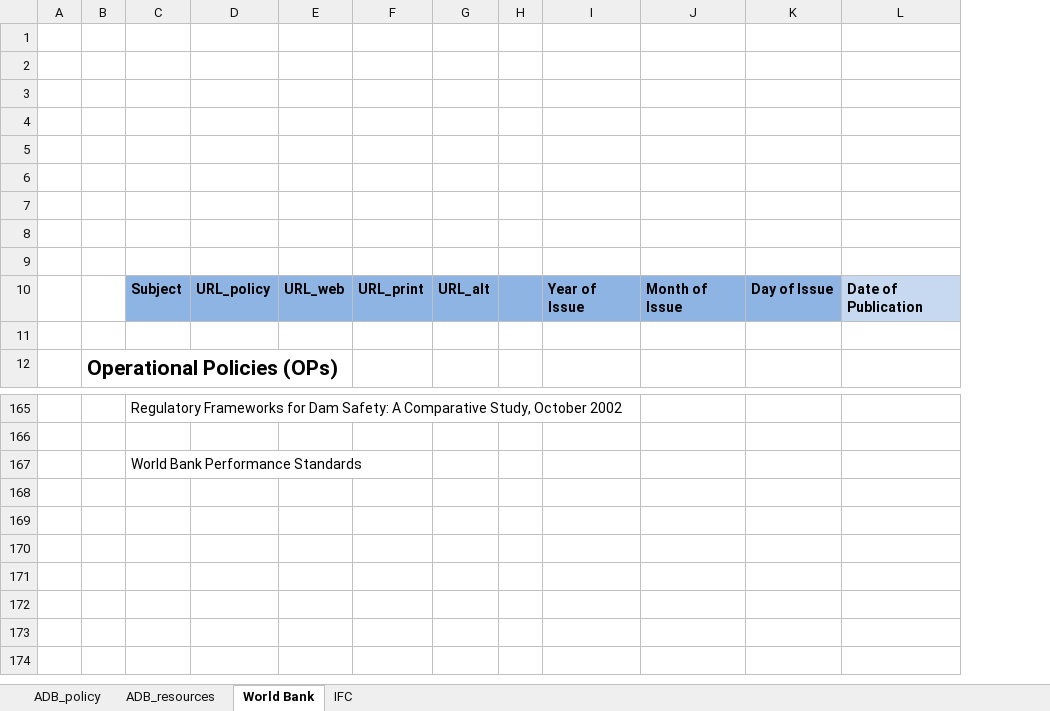
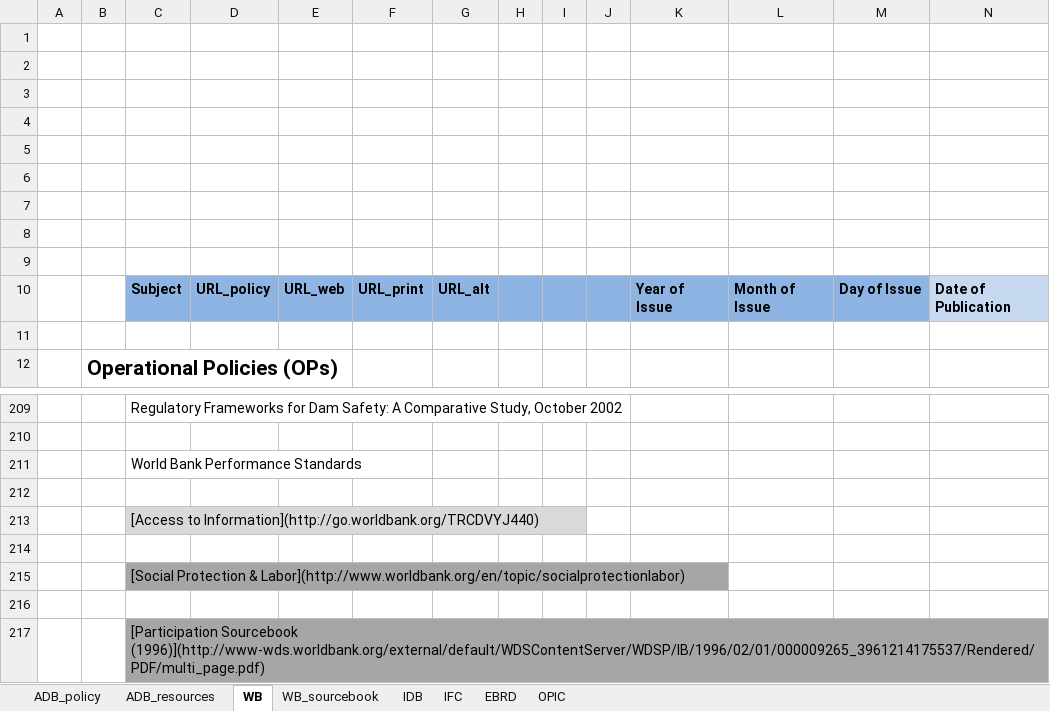
Before and after one commit to aaronkyle/social-development, an Excel workbook: context/social-policy_ifi.xlsx, sheet WB, drawn as a sheet; only a part is shown, gaps mark what is left out; values as stored, in another font and other column widths than the file's, no borders; rows hold the shown columns only; the diff covers the shown part only; the diff names each change by its address in the sheet, - before the commit and + after, or states it on an @@ line.

Commit message:
refining IFI policy list: adding IFC, EBRD

```diff
--- a/context/social-policy_ifi.xlsx (sheet WB)
+++ b/context/social-policy_ifi.xlsx (sheet WB)
-sheet tab: World Bank
+sheet tab: WB
+sheet tab: WB_sourcebook
+sheet tab: IDB
+sheet tab: EBRD
+sheet tab: OPIC
+column I, empty
+column J, empty
+row 212: (empty)
+row 213:  |  | [Access to Information](http://go.worldbank.org/TRCDVYJ440)
+row 214: (empty)
+row 215:  |  | [Social Protection & Labor](http://www.worldbank.org/en/topic/socialprotectionlabor)
+row 216: (empty)
+row 217:  |  | [Participation Sourcebook (1996)](http://www-wds.worldbank.org/external/default/WDSContentServer/WDSP/IB/1996/02/01/000009265_3961214175537/Rendered/PDF/multi_page.pdf)
```
Also changed, not shown: 44 added rows, 7 edited cells and cell formats elsewhere in this sheet, sheet IFC, sheet ADB_policy, 1 other file.
